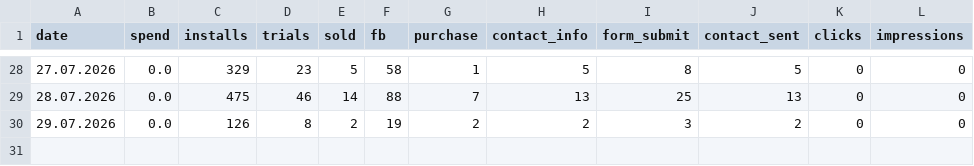
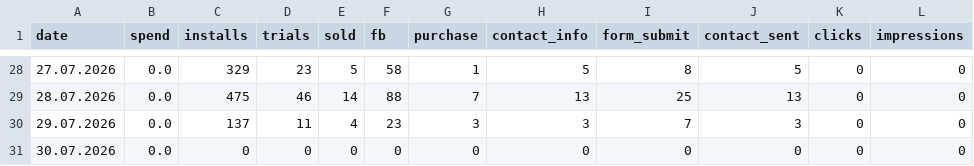
Before and after one commit to lusnikovvaceslav9-oss/elixir-dashboard, a CSV file: data/hupp-daily.csv, drawn as a sheet; only a part is shown, gaps mark what is left out.

Commit message:
chore: auto-update Hupp feed data

```diff
--- a/data/hupp-daily.csv
+++ b/data/hupp-daily.csv
@@ -29,2 +29,3 @@ date,spend,installs,trials,sold,fb,purchase,contact_info,form_submit,contact_sen
 28.07.2026,0.0,475,46,14,88,7,13,25,13,0,0
-29.07.2026,0.0,126,8,2,19,2,2,3,2,0,0
+29.07.2026,0.0,137,11,4,23,3,3,7,3,0,0
+30.07.2026,0.0,0,0,0,0,0,0,0,0,0,0
```
Also changed, not shown: 1 other file.
